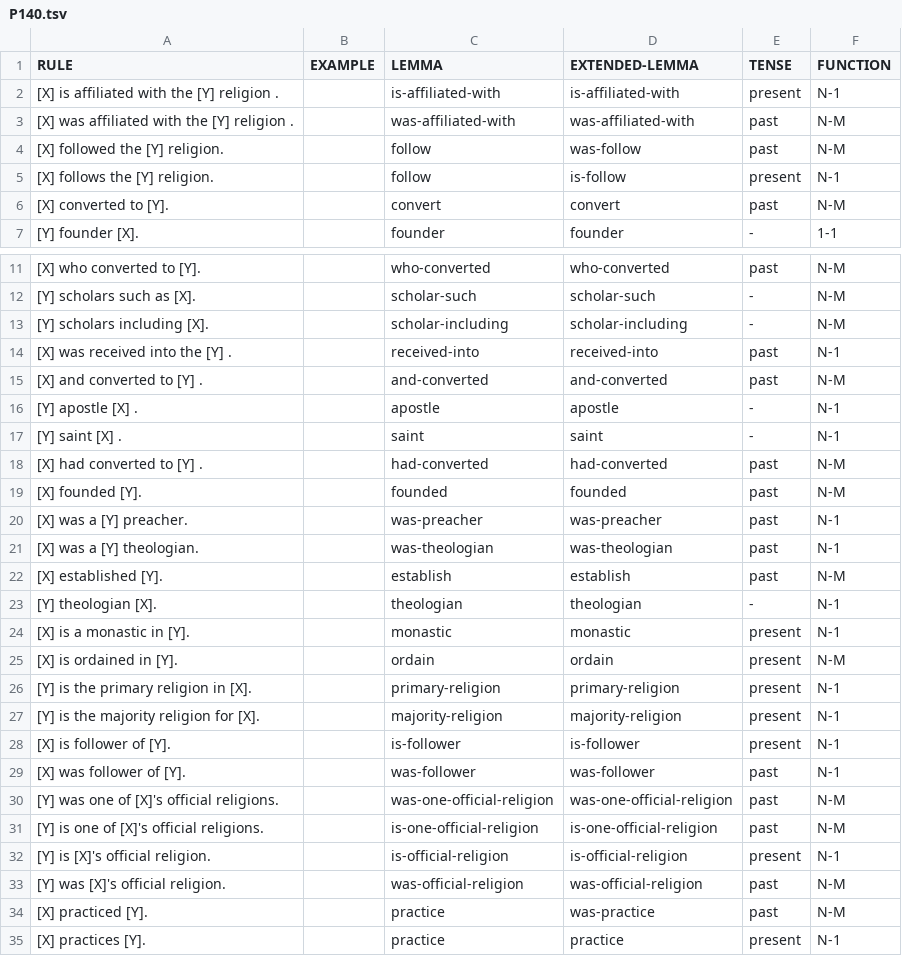
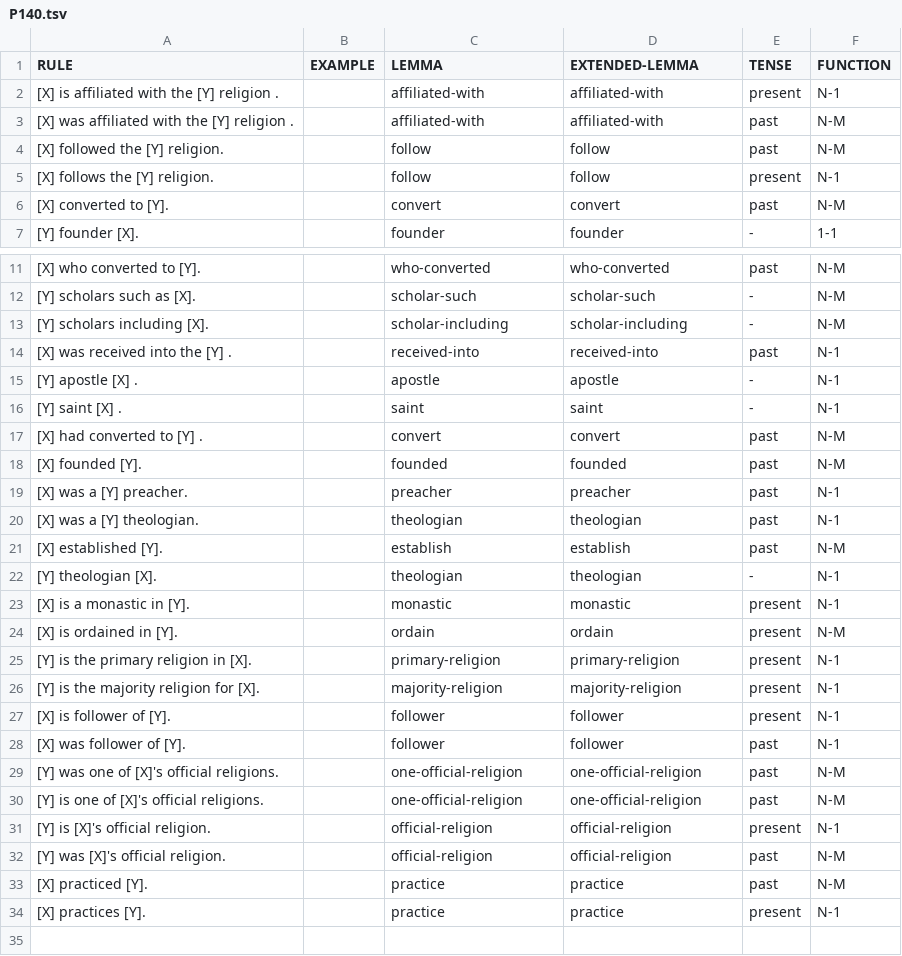
Before and after one commit to yanaiela/lm_meaning, a TSV file: data/pattern_data/P140.tsv, drawn as a sheet; only a part is shown, gaps mark what is left out.

```diff
--- a/data/pattern_data/P140.tsv
+++ b/data/pattern_data/P140.tsv
@@ -1,6 +1,6 @@
 RULE	EXAMPLE	LEMMA	EXTENDED-LEMMA	TENSE	FUNCTION
-[X] is affiliated with the [Y] religion .		is-affiliated-with	is-affiliated-with	present	N-1
-[X] was affiliated with the [Y] religion .		was-affiliated-with	was-affiliated-with	past	N-M
-[X] followed the [Y] religion.		follow	was-follow	past	N-M
-[X] follows the [Y] religion.		follow	is-follow	present	N-1
+[X] is affiliated with the [Y] religion .		affiliated-with	affiliated-with	present	N-1
+[X] was affiliated with the [Y] religion .		affiliated-with	affiliated-with	past	N-M
+[X] followed the [Y] religion.		follow	follow	past	N-M
+[X] follows the [Y] religion.		follow	follow	present	N-1
 [X] converted to [Y].		convert	convert	past	N-M
@@ -14,9 +14,8 @@ RULE	EXAMPLE	LEMMA	EXTENDED-LEMMA	TENSE	FUNCTION
 [X] was received into the [Y] .		received-into	received-into	past	N-1
-[X] and converted to [Y] .		and-converted	and-converted	past	N-M
 [Y] apostle [X] .		apostle	apostle	-	N-1
 [Y] saint [X] .		saint	saint	-	N-1
-[X] had converted to [Y] .		had-converted	had-converted	past	N-M
+[X] had converted to [Y] .		convert	convert	past	N-M
 [X] founded [Y].		founded	founded	past	N-M
-[X] was a [Y] preacher.		was-preacher	was-preacher	past	N-1
-[X] was a [Y] theologian.		was-theologian	was-theologian	past	N-1
+[X] was a [Y] preacher.		preacher	preacher	past	N-1
+[X] was a [Y] theologian.		theologian	theologian	past	N-1
 [X] established [Y].		establish	establish	past	N-M
@@ -27,9 +26,9 @@ RULE	EXAMPLE	LEMMA	EXTENDED-LEMMA	TENSE	FUNCTION
 [Y] is the majority religion for [X].		majority-religion	majority-religion	present	N-1
-[X] is follower of [Y].		is-follower	is-follower	present	N-1
-[X] was follower of [Y].		was-follower	was-follower	past	N-1
-[Y] was one of [X]'s official religions.		was-one-official-religion	was-one-official-religion	past	N-M
-[Y] is one of [X]'s official religions.		is-one-official-religion	is-one-official-religion	past	N-M
-[Y] is [X]'s official religion.		is-official-religion	is-official-religion	present	N-1
-[Y] was [X]'s official religion.		was-official-religion	was-official-religion	past	N-M
-[X] practiced [Y].		practice	was-practice	past	N-M
+[X] is follower of [Y].		follower	follower	present	N-1
+[X] was follower of [Y].		follower	follower	past	N-1
+[Y] was one of [X]'s official religions.		one-official-religion	one-official-religion	past	N-M
+[Y] is one of [X]'s official religions.		one-official-religion	one-official-religion	past	N-M
+[Y] is [X]'s official religion.		official-religion	official-religion	present	N-1
+[Y] was [X]'s official religion.		official-religion	official-religion	past	N-M
+[X] practiced [Y].		practice	practice	past	N-M
 [X] practices [Y].		practice	practice	present	N-1
```
Also changed, not shown: data/pattern_data/P140_entailment_lemmas.tsv, data/pattern_data/P31_entailment_lemmas.tsv, 3 other files.
